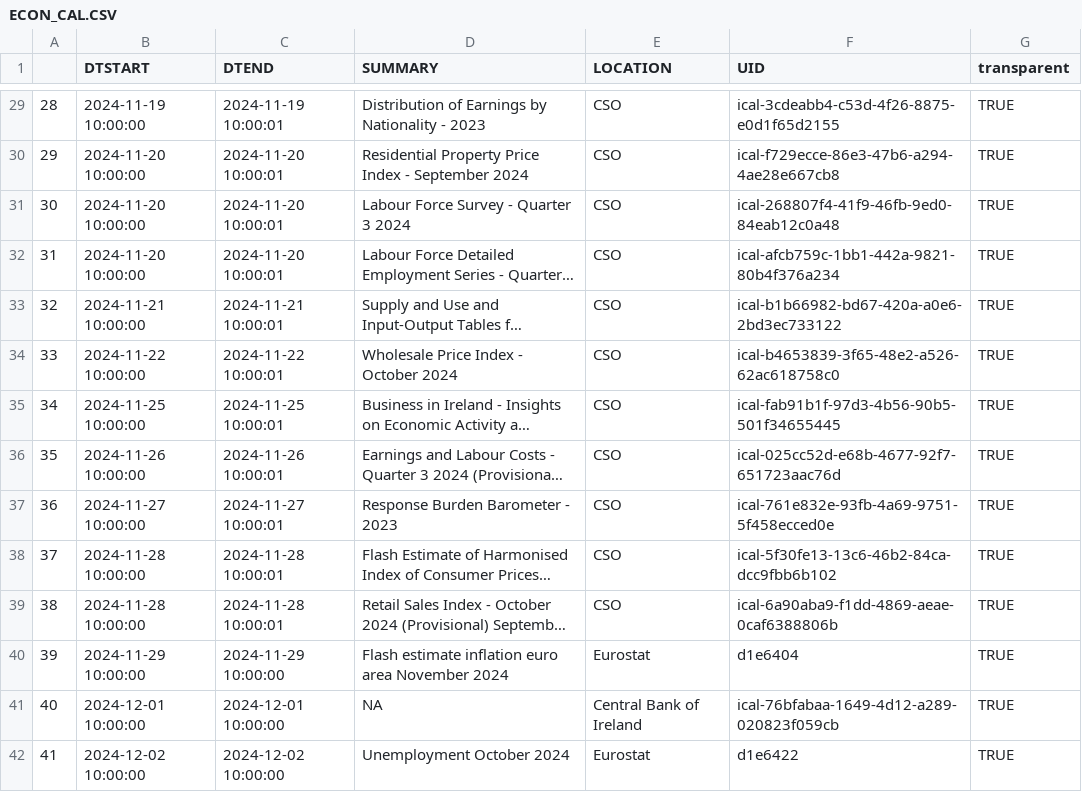
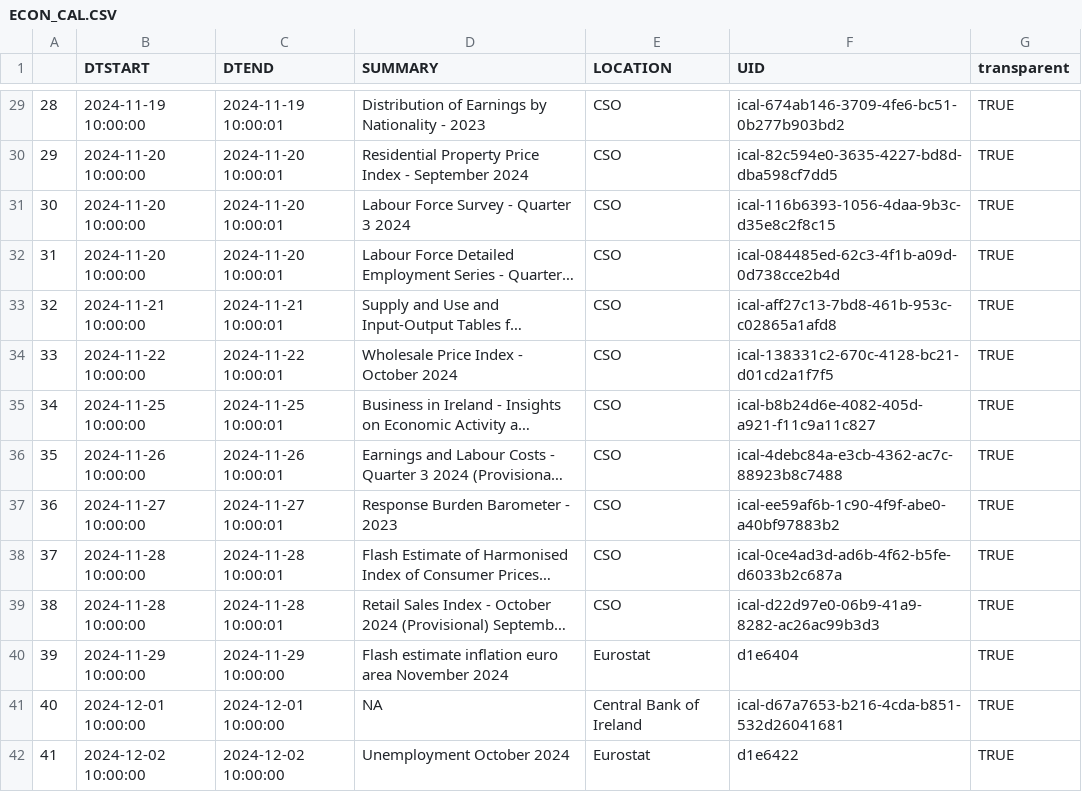
Before and after one commit to mflanagan201/gcal_auto, a CSV file: ECON_CAL.CSV, drawn as a sheet; only a part is shown, gaps mark what is left out; long unchanged cells end in …; the diff covers the shown part only; the diff names each change by its address in the sheet, - before the commit and + after, or states it on an @@ line.

```diff
--- a/ECON_CAL.CSV
+++ b/ECON_CAL.CSV
-F29 (UID): ical-3cdeabb4-c53d-4f26-8875-e0d1f65d2155
+F29 (UID): ical-674ab146-3709-4fe6-bc51-0b277b903bd2
-F30 (UID): ical-f729ecce-86e3-47b6-a294-4ae28e667cb8
+F30 (UID): ical-82c594e0-3635-4227-bd8d-dba598cf7dd5
-F31 (UID): ical-268807f4-41f9-46fb-9ed0-84eab12c0a48
+F31 (UID): ical-116b6393-1056-4daa-9b3c-d35e8c2f8c15
-F32 (UID): ical-afcb759c-1bb1-442a-9821-80b4f376a234
+F32 (UID): ical-084485ed-62c3-4f1b-a09d-0d738cce2b4d
-F33 (UID): ical-b1b66982-bd67-420a-a0e6-2bd3ec733122
+F33 (UID): ical-aff27c13-7bd8-461b-953c-c02865a1afd8
-F34 (UID): ical-b4653839-3f65-48e2-a526-62ac618758c0
+F34 (UID): ical-138331c2-670c-4128-bc21-d01cd2a1f7f5
-F35 (UID): ical-fab91b1f-97d3-4b56-90b5-501f34655445
+F35 (UID): ical-b8b24d6e-4082-405d-a921-f11c9a11c827
-F36 (UID): ical-025cc52d-e68b-4677-92f7-651723aac76d
+F36 (UID): ical-4debc84a-e3cb-4362-ac7c-88923b8c7488
-F37 (UID): ical-761e832e-93fb-4a69-9751-5f458ecced0e
+F37 (UID): ical-ee59af6b-1c90-4f9f-abe0-a40bf97883b2
-F38 (UID): ical-5f30fe13-13c6-46b2-84ca-dcc9fbb6b102
+F38 (UID): ical-0ce4ad3d-ad6b-4f62-b5fe-d6033b2c687a
-F39 (UID): ical-6a90aba9-f1dd-4869-aeae-0caf6388806b
+F39 (UID): ical-d22d97e0-06b9-41a9-8282-ac26ac99b3d3
-F41 (UID): ical-76bfabaa-1649-4d12-a289-020823f059cb
+F41 (UID): ical-d67a7653-b216-4cda-b851-532d26041681
```
Also changed, not shown: 38 edited cells elsewhere in this file.
